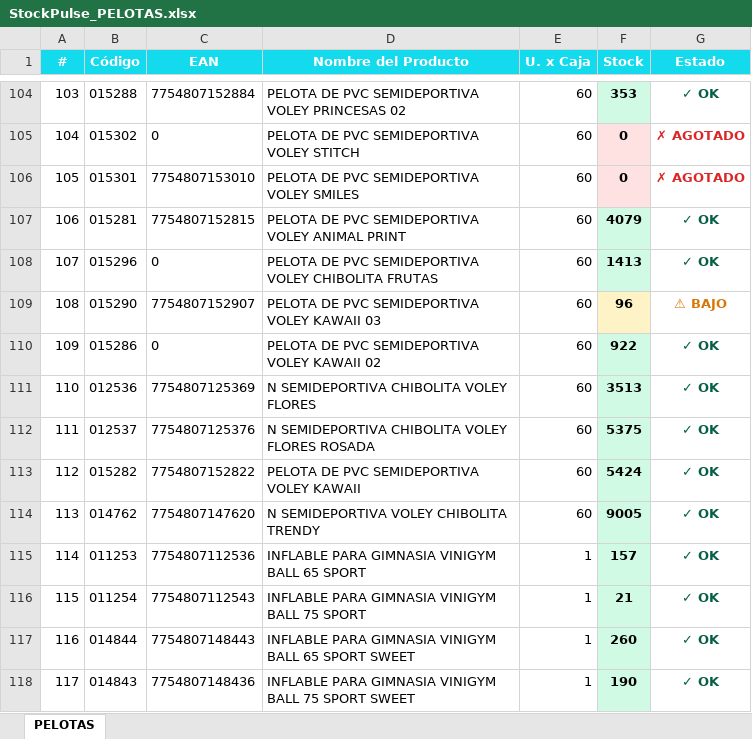
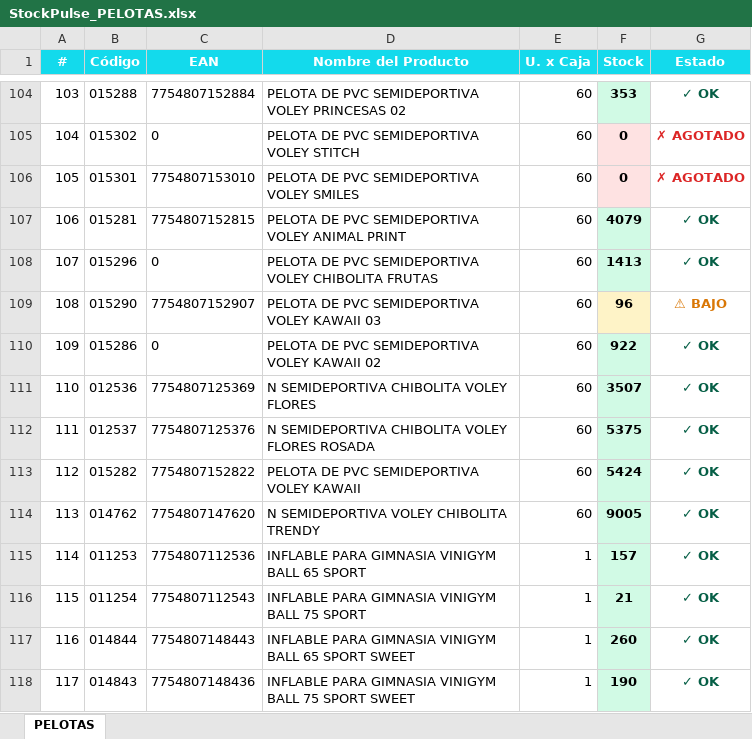
Before and after one commit to carloscus/Stock_Reporter, an Excel workbook: reports/StockPulse_PELOTAS.xlsx, sheet PELOTAS, drawn as a sheet; only a part is shown, gaps mark what is left out; values as stored, in another font and other column widths than the file's, no borders; the diff names each change by its address in the sheet, - before the commit and + after, or states it on an @@ line.

```diff
--- a/reports/StockPulse_PELOTAS.xlsx (sheet PELOTAS)
+++ b/reports/StockPulse_PELOTAS.xlsx (sheet PELOTAS)
-F111 (Stock): 3513
+F111 (Stock): 3507
```
Also changed, not shown: reports/StockPulse_ESCOLAR.xlsx, reports/StockPulse_REPRESENTADAS.xlsx, 1 other file.
